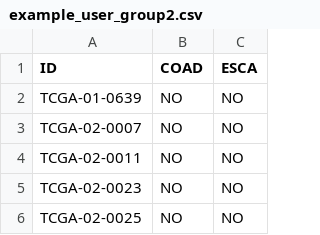
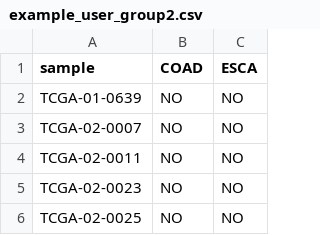
Before and after one commit to Sage-Bionetworks/sage-monorepo, a CSV file: apps/iatlas/app/inst/examples/example_user_group2.csv, drawn as a sheet; only a part is shown.

```diff
--- a/apps/iatlas/app/inst/examples/example_user_group2.csv
+++ b/apps/iatlas/app/inst/examples/example_user_group2.csv
@@ -1,2 +1,2 @@
-ID,COAD,ESCA
+sample,COAD,ESCA
 TCGA-01-0639,NO,NO
```
Also changed, not shown: apps/iatlas/app/inst/examples/example_user_group.csv, 6 other files.
